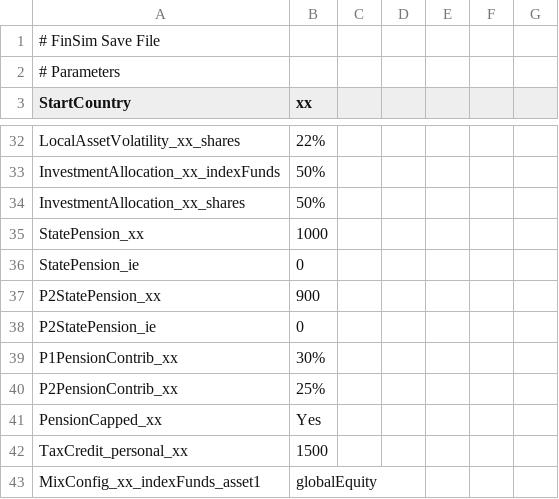
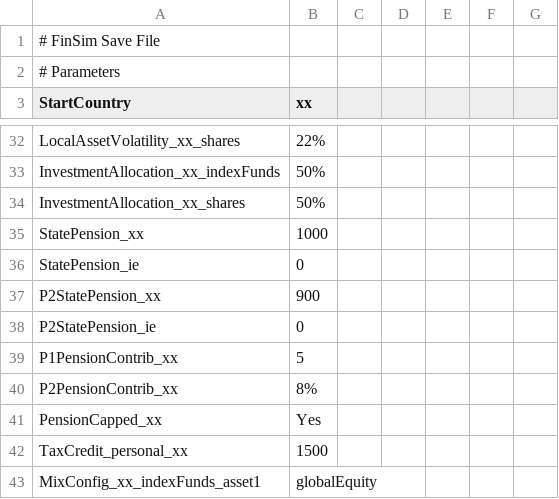
Before and after one commit to jhandl/FinSimLab-Prod, a CSV file: src/frontend/web/assets/demo.csv, drawn as a sheet; only a part is shown, gaps mark what is left out.

```diff
--- a/src/frontend/web/assets/demo.csv
+++ b/src/frontend/web/assets/demo.csv
@@ -38,4 +38,4 @@ P2StatePension_xx,900
 P2StatePension_ie,0
-P1PensionContrib_xx,30%
-P2PensionContrib_xx,25%
+P1PensionContrib_xx,5
+P2PensionContrib_xx,8%
 PensionCapped_xx,Yes
```
Also changed, not shown: src/frontend/web/assets/demo-ie-ar.csv, src/frontend/web/assets/demo-ie.csv, 55 other files.
